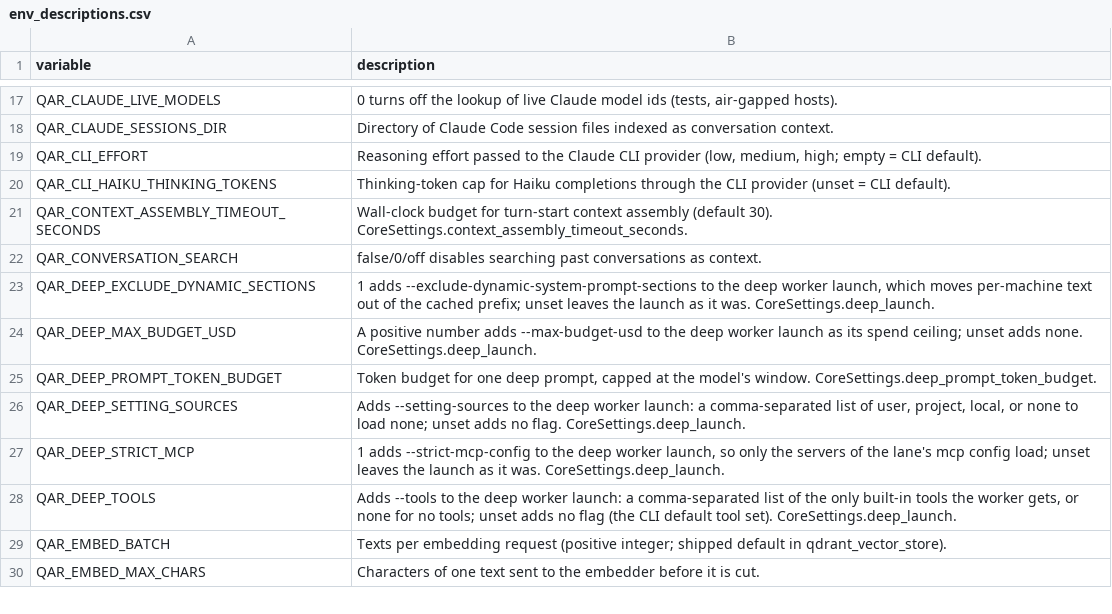
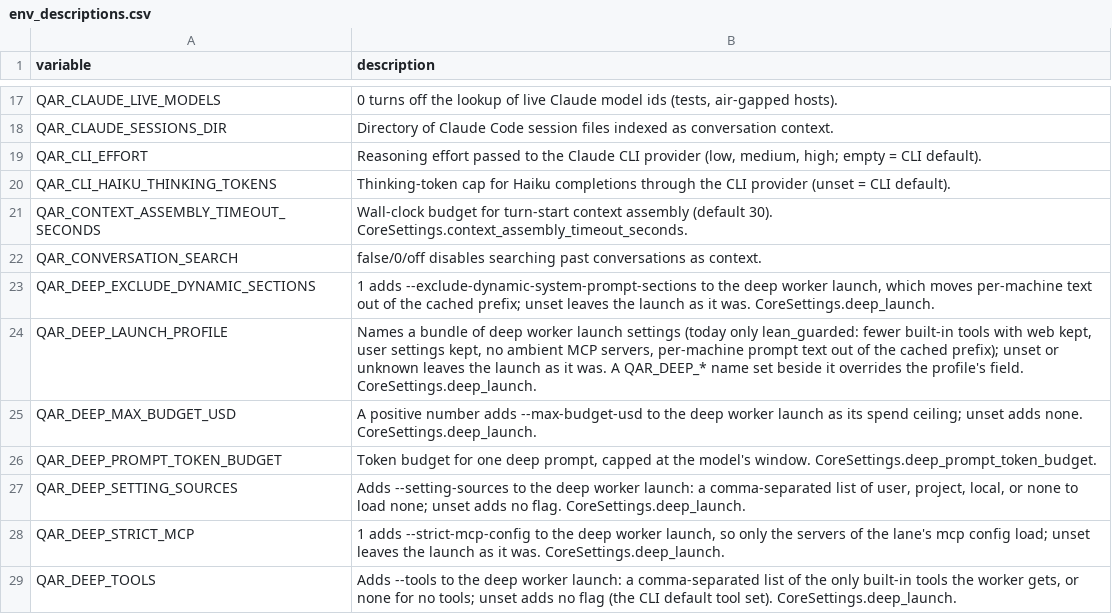
Before and after one commit to SpiritualData/quest-ai-runner, a CSV file: esoi/env_descriptions.csv, drawn as a sheet; only a part is shown, gaps mark what is left out; the shorter side is filled out with more unchanged rows.

```diff
--- a/esoi/env_descriptions.csv
+++ b/esoi/env_descriptions.csv
@@ -23,2 +23,3 @@ QAR_CONVERSATION_SEARCH,false/0/off disables searching past conversations as con
 QAR_DEEP_EXCLUDE_DYNAMIC_SECTIONS,"1 adds --exclude-dynamic-system-prompt-sections to the deep worker launch, which moves per-machine text out of the cached prefix; unset leaves the launch as it was. CoreSettings.deep_launch."
+QAR_DEEP_LAUNCH_PROFILE,"Names a bundle of deep worker launch settings (today only lean_guarded: fewer built-in tools with web kept, user settings kept, no ambient MCP servers, per-machine prompt text out of the cached prefix); unset or unknown leaves the launch as it was. A QAR_DEEP_* name set beside it overrides the profile's field. CoreSettings.deep_launch."
 QAR_DEEP_MAX_BUDGET_USD,"A positive number adds --max-budget-usd to the deep worker launch as its spend ceiling; unset adds none. CoreSettings.deep_launch."
```
Also changed, not shown: esoi/implementations.csv, esoi/solutions.csv, 7 other files.
